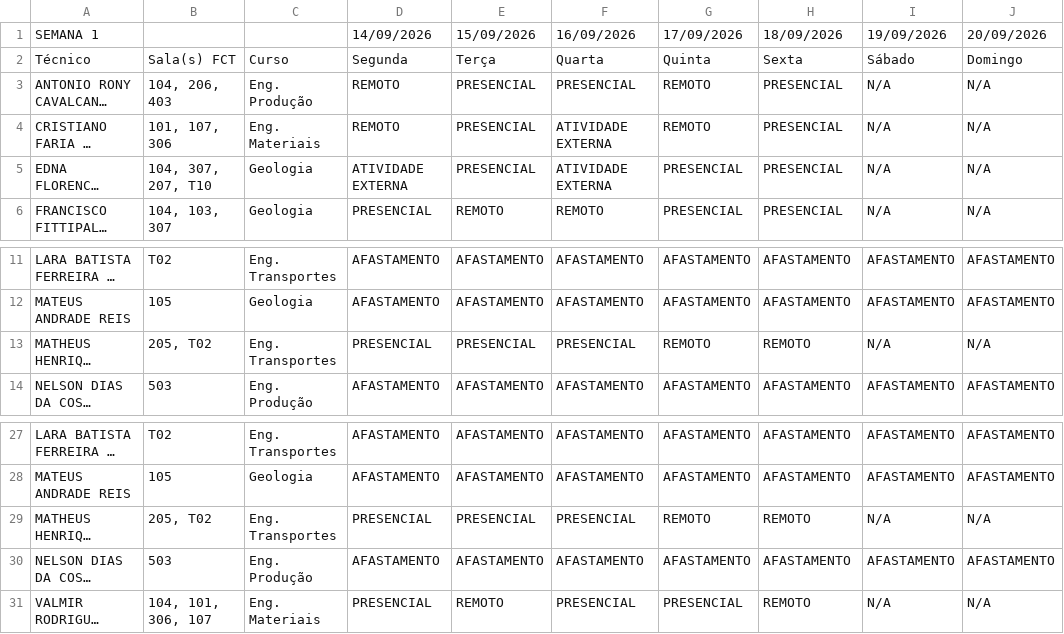
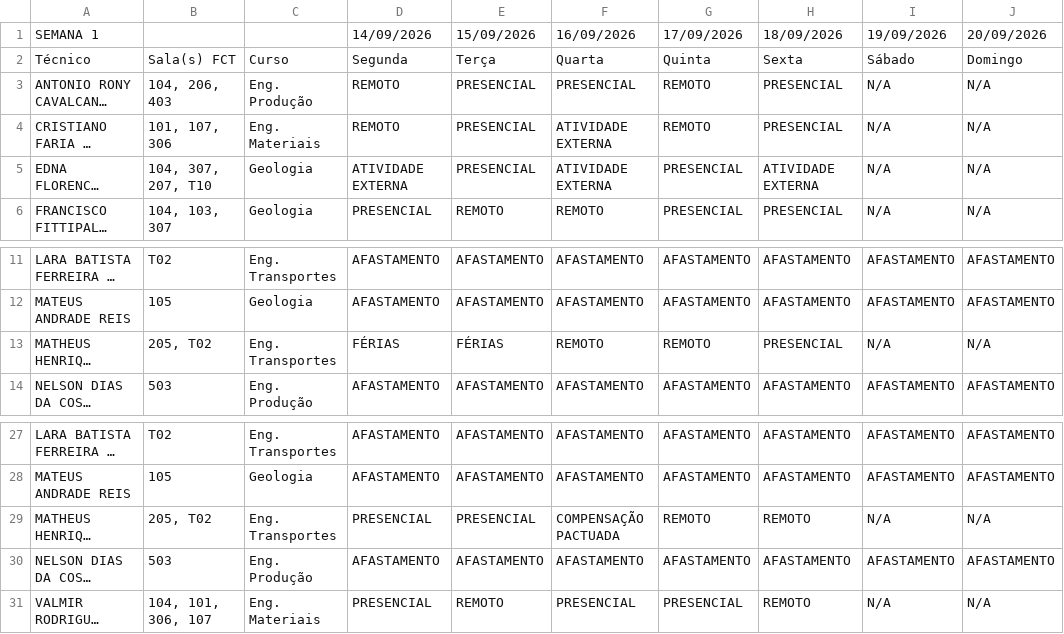
Before and after one commit to ti-fct/escalaPGD, a CSV file: utils/planilha_exportada.csv, drawn as a sheet; only a part is shown, gaps mark what is left out; long unchanged cells end in …; the diff names each change by its address in the sheet, - before the commit and + after, or states it on an @@ line.

Commit message:
Atualizado utils/planilha_exportada.csv via script Python

```diff
--- a/utils/planilha_exportada.csv
+++ b/utils/planilha_exportada.csv
-H5: PRESENCIAL
+H5: ATIVIDADE EXTERNA
-D13: PRESENCIAL
+D13: FÉRIAS
-E13: PRESENCIAL
+E13: FÉRIAS
-F13: PRESENCIAL
+F13: REMOTO
-H13: REMOTO
+H13: PRESENCIAL
-F29: PRESENCIAL
+F29: COMPENSAÇÃO PACTUADA
```
